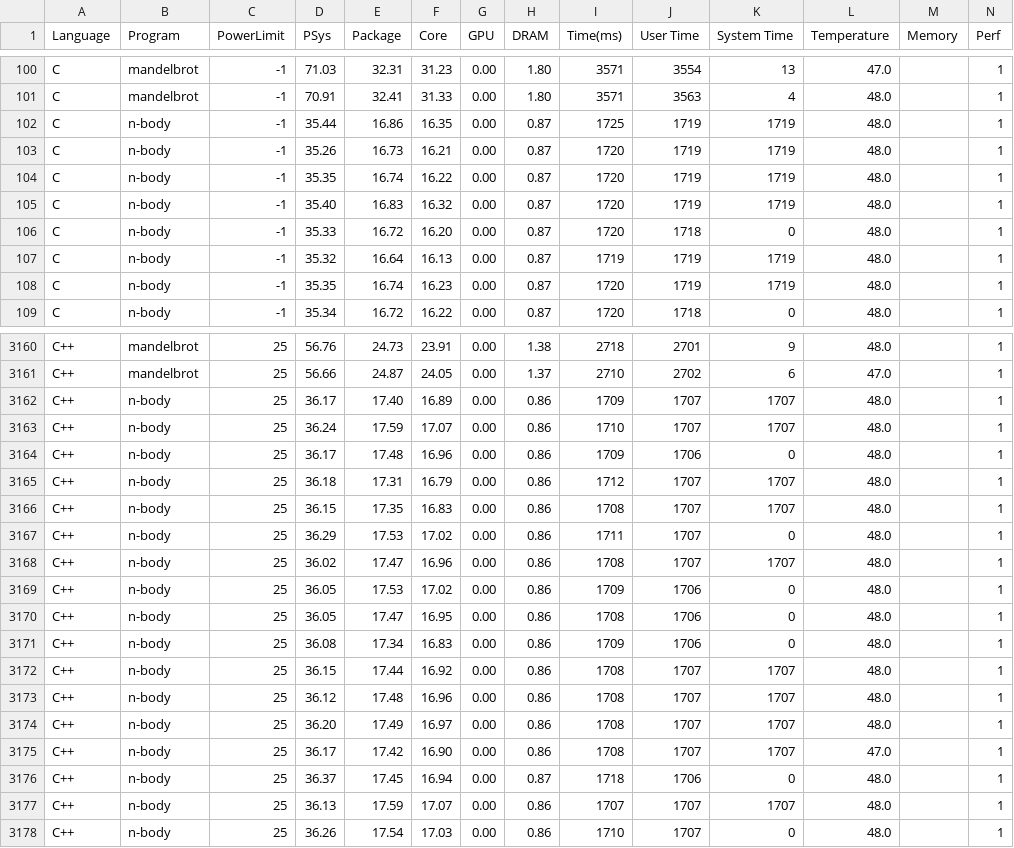
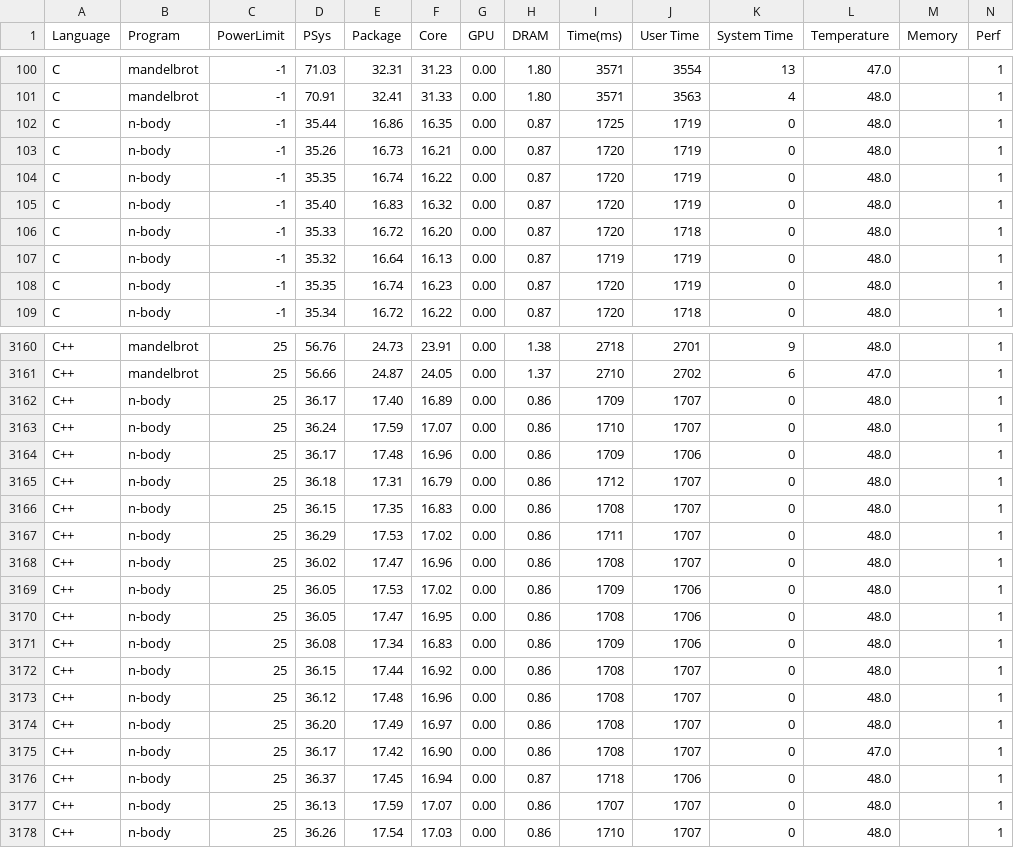
Before and after one commit to sqmedeiros/trading-runtime-for-energy-efficiency, a CSV file: results/iot1/measurements-single-iot1-perf-07-04-2026.csv, drawn as a sheet; only a part is shown, gaps mark what is left out; the diff covers the shown part only.

Commit message:
Fixing value for system_time in some measurements

```diff
--- a/results/iot1/measurements-single-iot1-perf-07-04-2026.csv
+++ b/results/iot1/measurements-single-iot1-perf-07-04-2026.csv
@@ -101,9 +101,9 @@ C, mandelbrot, -1,  71.03, 32.31, 31.23, 0.00, 1.80, 3571, 3554, 13, 47.0, , 1
 C, mandelbrot, -1,  70.91, 32.41, 31.33, 0.00, 1.80, 3571, 3563, 4, 48.0, , 1
-C, n-body, -1,  35.44, 16.86, 16.35, 0.00, 0.87, 1725, 1719, 1719, 48.0, , 1
-C, n-body, -1,  35.26, 16.73, 16.21, 0.00, 0.87, 1720, 1719, 1719, 48.0, , 1
-C, n-body, -1,  35.35, 16.74, 16.22, 0.00, 0.87, 1720, 1719, 1719, 48.0, , 1
-C, n-body, -1,  35.40, 16.83, 16.32, 0.00, 0.87, 1720, 1719, 1719, 48.0, , 1
+C, n-body, -1,  35.44, 16.86, 16.35, 0.00, 0.87, 1725, 1719, 0, 48.0, , 1
+C, n-body, -1,  35.26, 16.73, 16.21, 0.00, 0.87, 1720, 1719, 0, 48.0, , 1
+C, n-body, -1,  35.35, 16.74, 16.22, 0.00, 0.87, 1720, 1719, 0, 48.0, , 1
+C, n-body, -1,  35.40, 16.83, 16.32, 0.00, 0.87, 1720, 1719, 0, 48.0, , 1
 C, n-body, -1,  35.33, 16.72, 16.20, 0.00, 0.87, 1720, 1718, 0, 48.0, , 1
-C, n-body, -1,  35.32, 16.64, 16.13, 0.00, 0.87, 1719, 1719, 1719, 48.0, , 1
-C, n-body, -1,  35.35, 16.74, 16.23, 0.00, 0.87, 1720, 1719, 1719, 48.0, , 1
+C, n-body, -1,  35.32, 16.64, 16.13, 0.00, 0.87, 1719, 1719, 0, 48.0, , 1
+C, n-body, -1,  35.35, 16.74, 16.23, 0.00, 0.87, 1720, 1719, 0, 48.0, , 1
 C, n-body, -1,  35.34, 16.72, 16.22, 0.00, 0.87, 1720, 1718, 0, 48.0, , 1
@@ -3161,9 +3161,9 @@ C++, mandelbrot, 25,  56.76, 24.73, 23.91, 0.00, 1.38, 2718, 2701, 9, 48.0, , 1
 C++, mandelbrot, 25,  56.66, 24.87, 24.05, 0.00, 1.37, 2710, 2702, 6, 47.0, , 1
-C++, n-body, 25,  36.17, 17.40, 16.89, 0.00, 0.86, 1709, 1707, 1707, 48.0, , 1
-C++, n-body, 25,  36.24, 17.59, 17.07, 0.00, 0.86, 1710, 1707, 1707, 48.0, , 1
+C++, n-body, 25,  36.17, 17.40, 16.89, 0.00, 0.86, 1709, 1707, 0, 48.0, , 1
+C++, n-body, 25,  36.24, 17.59, 17.07, 0.00, 0.86, 1710, 1707, 0, 48.0, , 1
 C++, n-body, 25,  36.17, 17.48, 16.96, 0.00, 0.86, 1709, 1706, 0, 48.0, , 1
-C++, n-body, 25,  36.18, 17.31, 16.79, 0.00, 0.86, 1712, 1707, 1707, 48.0, , 1
-C++, n-body, 25,  36.15, 17.35, 16.83, 0.00, 0.86, 1708, 1707, 1707, 48.0, , 1
+C++, n-body, 25,  36.18, 17.31, 16.79, 0.00, 0.86, 1712, 1707, 0, 48.0, , 1
+C++, n-body, 25,  36.15, 17.35, 16.83, 0.00, 0.86, 1708, 1707, 0, 48.0, , 1
 C++, n-body, 25,  36.29, 17.53, 17.02, 0.00, 0.86, 1711, 1707, 0, 48.0, , 1
-C++, n-body, 25,  36.02, 17.47, 16.96, 0.00, 0.86, 1708, 1707, 1707, 48.0, , 1
+C++, n-body, 25,  36.02, 17.47, 16.96, 0.00, 0.86, 1708, 1707, 0, 48.0, , 1
 C++, n-body, 25,  36.05, 17.53, 17.02, 0.00, 0.86, 1709, 1706, 0, 48.0, , 1
@@ -3171,8 +3171,8 @@ C++, n-body, 25,  36.05, 17.47, 16.95, 0.00, 0.86, 1708, 1706, 0, 48.0, , 1
 C++, n-body, 25,  36.08, 17.34, 16.83, 0.00, 0.86, 1709, 1706, 0, 48.0, , 1
-C++, n-body, 25,  36.15, 17.44, 16.92, 0.00, 0.86, 1708, 1707, 1707, 48.0, , 1
-C++, n-body, 25,  36.12, 17.48, 16.96, 0.00, 0.86, 1708, 1707, 1707, 48.0, , 1
-C++, n-body, 25,  36.20, 17.49, 16.97, 0.00, 0.86, 1708, 1707, 1707, 48.0, , 1
-C++, n-body, 25,  36.17, 17.42, 16.90, 0.00, 0.86, 1708, 1707, 1707, 47.0, , 1
+C++, n-body, 25,  36.15, 17.44, 16.92, 0.00, 0.86, 1708, 1707, 0, 48.0, , 1
+C++, n-body, 25,  36.12, 17.48, 16.96, 0.00, 0.86, 1708, 1707, 0, 48.0, , 1
+C++, n-body, 25,  36.20, 17.49, 16.97, 0.00, 0.86, 1708, 1707, 0, 48.0, , 1
+C++, n-body, 25,  36.17, 17.42, 16.90, 0.00, 0.86, 1708, 1707, 0, 47.0, , 1
 C++, n-body, 25,  36.37, 17.45, 16.94, 0.00, 0.87, 1718, 1706, 0, 48.0, , 1
-C++, n-body, 25,  36.13, 17.59, 17.07, 0.00, 0.86, 1707, 1707, 1707, 48.0, , 1
+C++, n-body, 25,  36.13, 17.59, 17.07, 0.00, 0.86, 1707, 1707, 0, 48.0, , 1
 C++, n-body, 25,  36.26, 17.54, 17.03, 0.00, 0.86, 1710, 1707, 0, 48.0, , 1
```
Also changed, not shown: 130 edited cells elsewhere in this file.
